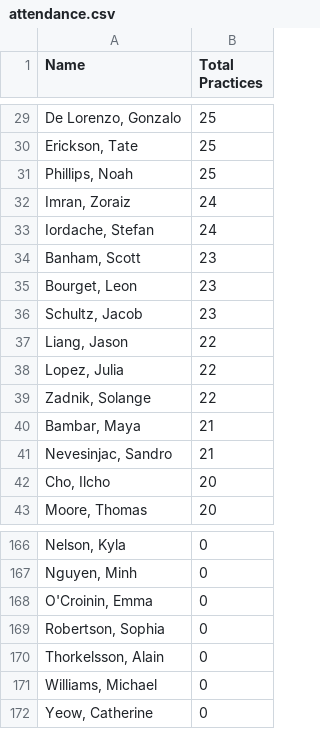
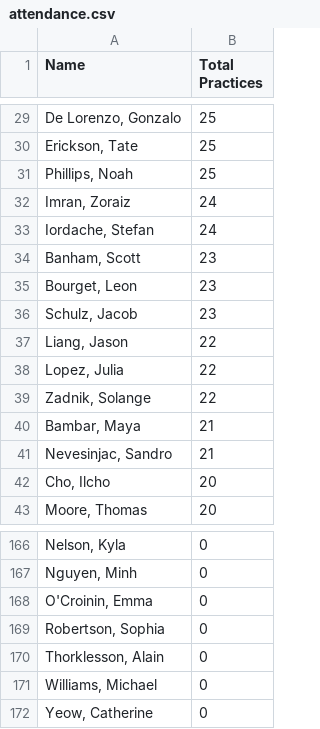
Before and after one commit to jtang9001/skynet2, a CSV file: attendance.csv, drawn as a sheet; only a part is shown, gaps mark what is left out.

Commit message:
added improvements data

```diff
--- a/attendance.csv
+++ b/attendance.csv
@@ -35,3 +35,3 @@ Name,Total Practices
 "Bourget, Leon",23
-"Schultz, Jacob",23
+"Schulz, Jacob",23
 "Liang, Jason",22
@@ -169,3 +169,3 @@ Name,Total Practices
 "Robertson, Sophia",0
-"Thorkelsson, Alain",0
+"Thorklesson, Alain",0
 "Williams, Michael",0
```
Also changed, not shown: 5 other files.
